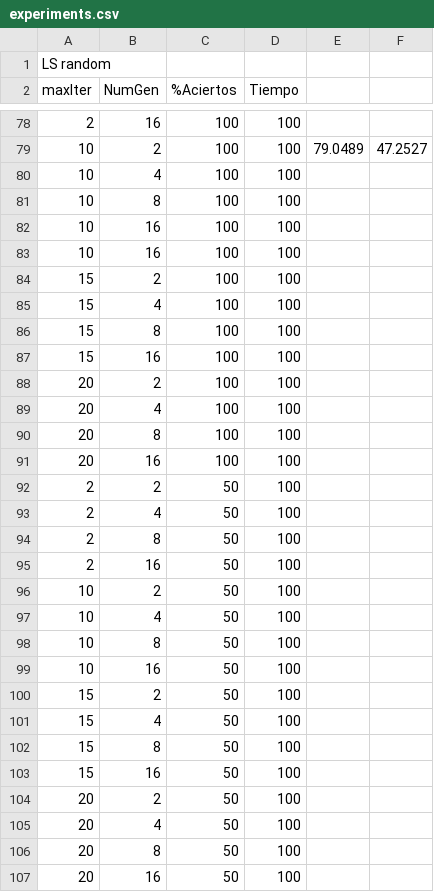
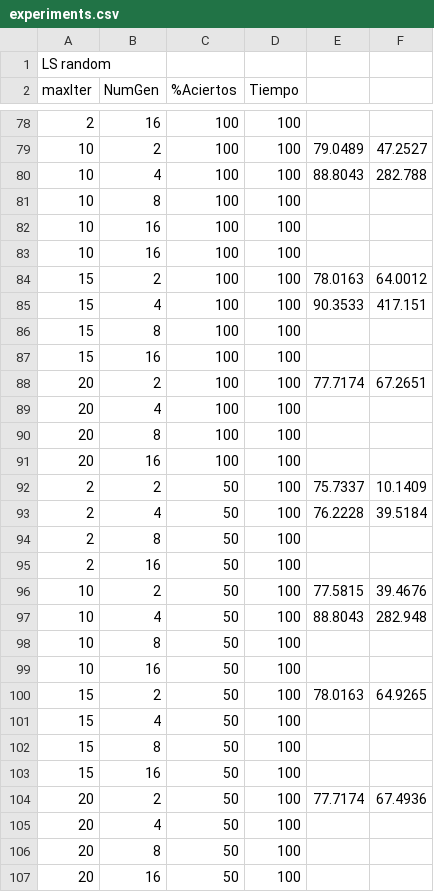
Before and after one commit to fefi95/DisenoAlgoritmosII, a CSV file: Paper/statistics/spambase/experiments.csv, drawn as a sheet; only a part is shown, gaps mark what is left out; the diff covers the shown part only; the diff names each change by its address in the sheet, - before the commit and + after, or states it on an @@ line.

```diff
--- a/Paper/statistics/spambase/experiments.csv
+++ b/Paper/statistics/spambase/experiments.csv
-E80: (empty)
+E80: 88.8043
-F80: (empty)
+F80: 282.788
-E84: (empty)
+E84: 78.0163
-F84: (empty)
+F84: 64.0012
-E85: (empty)
+E85: 90.3533
-F85: (empty)
+F85: 417.151
-E88: (empty)
+E88: 77.7174
-F88: (empty)
+F88: 67.2651
-E92: (empty)
+E92: 75.7337
-F92: (empty)
+F92: 10.1409
-E93: (empty)
+E93: 76.2228
-F93: (empty)
+F93: 39.5184
-E96: (empty)
+E96: 77.5815
-F96: (empty)
+F96: 39.4676
-E97: (empty)
+E97: 88.8043
-F97: (empty)
+F97: 282.948
-E100: (empty)
+E100: 78.0163
-F100: (empty)
+F100: 64.9265
-E104: (empty)
+E104: 77.7174
-F104: (empty)
+F104: 67.4936
```
Also changed, not shown: 31 added rows and 21 edited cells elsewhere in this file, Paper/statistics/iris/experiments.csv, Paper/statistics/sonar/experiments.csv, 1 other file.
